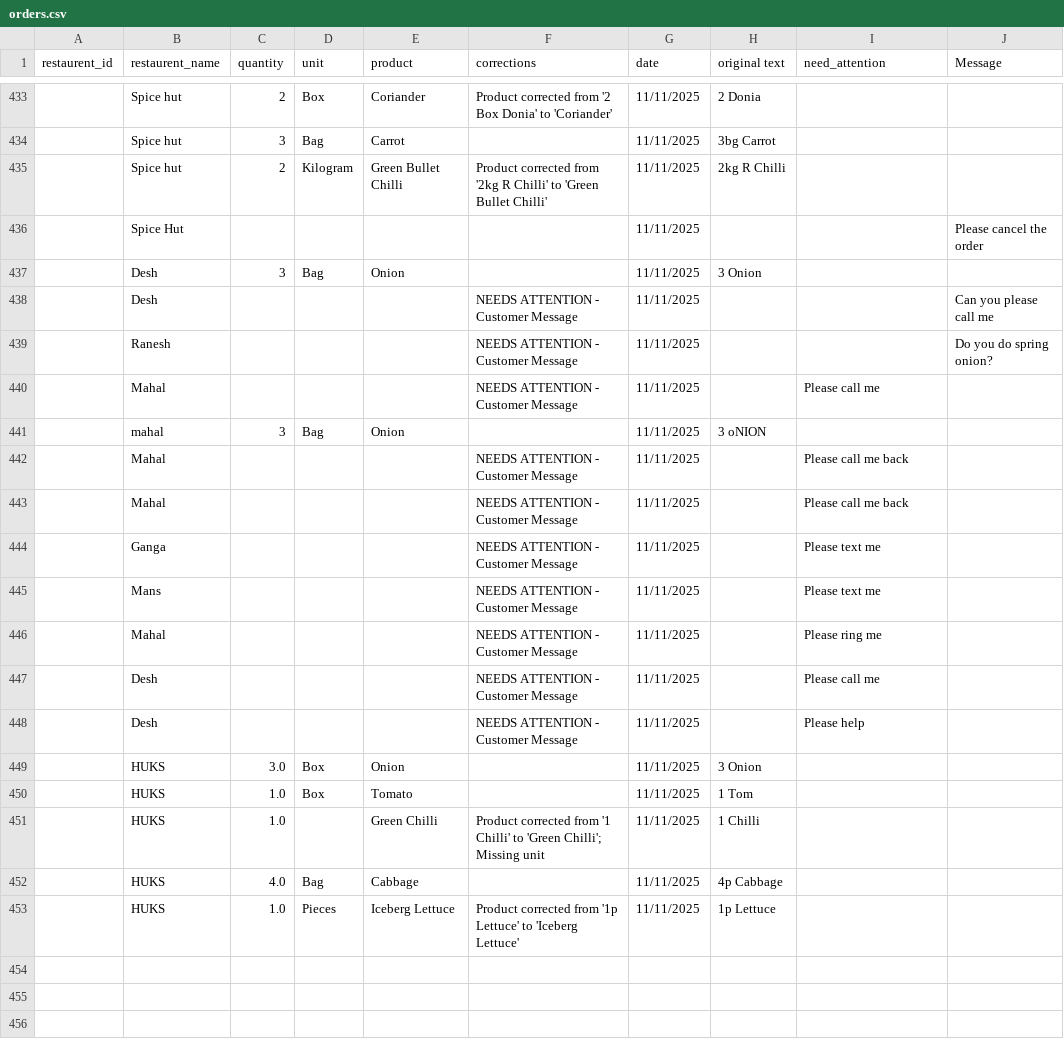
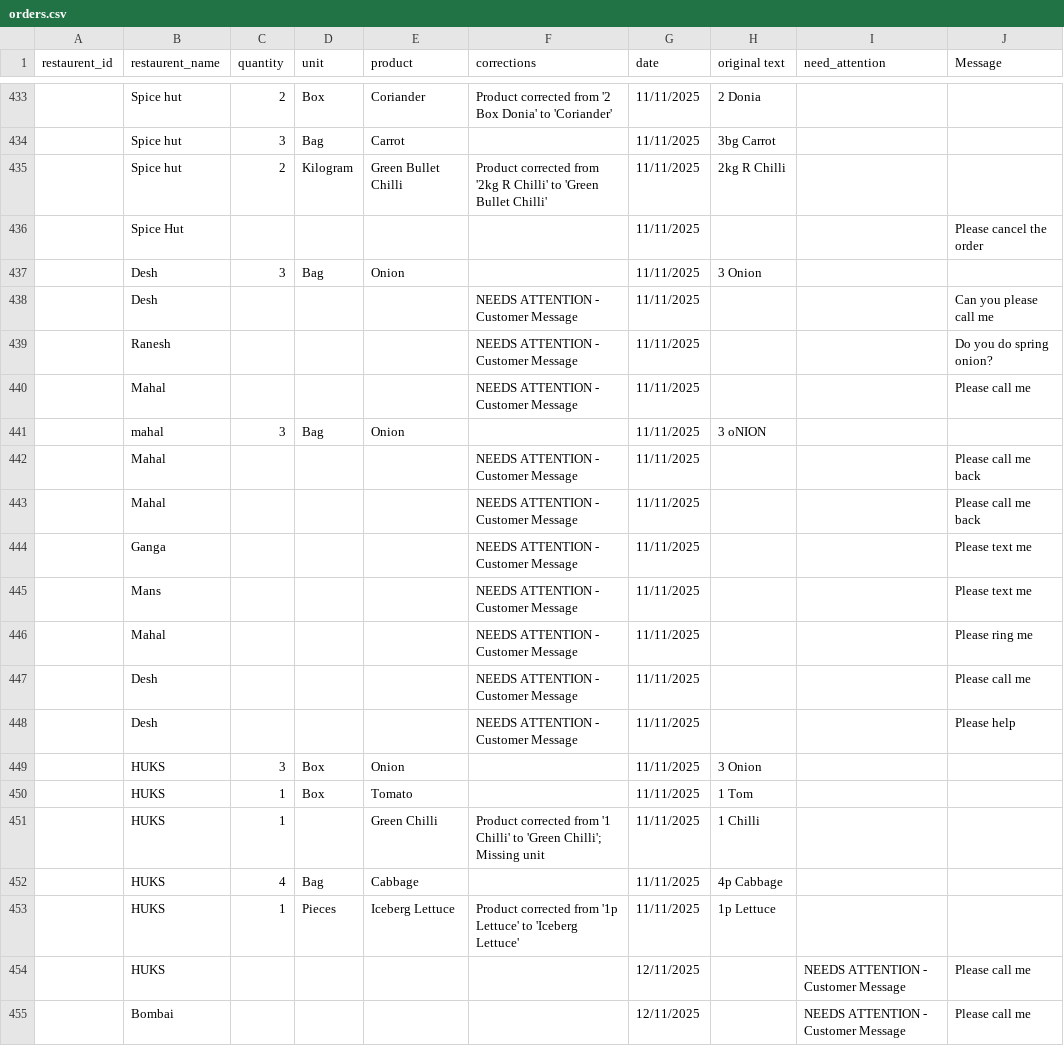
Before and after one commit to YasirC6565/OrderHub, a CSV file: orders.csv, drawn as a sheet; only a part is shown, gaps mark what is left out.

```diff
--- a/orders.csv
+++ b/orders.csv
@@ -439,15 +439,17 @@ restaurent_id,restaurent_name,quantity,unit,product,corrections ,date,original t
 ,Ranesh,,,,NEEDS ATTENTION - Customer Message,11/11/2025,,,Do you do spring onion?
-,Mahal,,,,NEEDS ATTENTION - Customer Message,11/11/2025,,Please call me,
+,Mahal,,,,NEEDS ATTENTION - Customer Message,11/11/2025,,,Please call me
 ,mahal,3,Bag,Onion,,11/11/2025,3 oNION,,
-,Mahal,,,,NEEDS ATTENTION - Customer Message,11/11/2025,,Please call me back,
-,Mahal,,,,NEEDS ATTENTION - Customer Message,11/11/2025,,Please call me back,
-,Ganga,,,,NEEDS ATTENTION - Customer Message,11/11/2025,,Please text me,
-,Mans,,,,NEEDS ATTENTION - Customer Message,11/11/2025,,Please text me,
-,Mahal,,,,NEEDS ATTENTION - Customer Message,11/11/2025,,Please ring me,
-,Desh,,,,NEEDS ATTENTION - Customer Message,11/11/2025,,Please call me,
-,Desh,,,,NEEDS ATTENTION - Customer Message,11/11/2025,,Please help,
-,HUKS,3.0,Box,Onion,,11/11/2025,3 Onion,
-,HUKS,1.0,Box,Tomato,,11/11/2025,1 Tom,
-,HUKS,1.0,,Green Chilli,Product corrected from '1 Chilli' to 'Green Chilli'; Missing unit,11/11/2025,1 Chilli,
-,HUKS,4.0,Bag,Cabbage,,11/11/2025,4p Cabbage,
-,HUKS,1.0,Pieces,Iceberg Lettuce,Product corrected from '1p Lettuce' to 'Iceberg Lettuce',11/11/2025,1p Lettuce,
+,Mahal,,,,NEEDS ATTENTION - Customer Message,11/11/2025,,,Please call me back
+,Mahal,,,,NEEDS ATTENTION - Customer Message,11/11/2025,,,Please call me back
+,Ganga,,,,NEEDS ATTENTION - Customer Message,11/11/2025,,,Please text me
+,Mans,,,,NEEDS ATTENTION - Customer Message,11/11/2025,,,Please text me
+,Mahal,,,,NEEDS ATTENTION - Customer Message,11/11/2025,,,Please ring me
+,Desh,,,,NEEDS ATTENTION - Customer Message,11/11/2025,,,Please call me
+,Desh,,,,NEEDS ATTENTION - Customer Message,11/11/2025,,,Please help
+,HUKS,3,Box,Onion,,11/11/2025,3 Onion,,
+,HUKS,1,Box,Tomato,,11/11/2025,1 Tom,,
+,HUKS,1,,Green Chilli,Product corrected from '1 Chilli' to 'Green Chilli'; Missing unit,11/11/2025,1 Chilli,,
+,HUKS,4,Bag,Cabbage,,11/11/2025,4p Cabbage,,
+,HUKS,1,Pieces,Iceberg Lettuce,Product corrected from '1p Lettuce' to 'Iceberg Lettuce',11/11/2025,1p Lettuce,,
+,HUKS,,,,,12/11/2025,,NEEDS ATTENTION - Customer Message,Please call me
+,Bombai,,,,,12/11/2025,,NEEDS ATTENTION - Customer Message,Please call me
```
Also changed, not shown: 4 other files.
